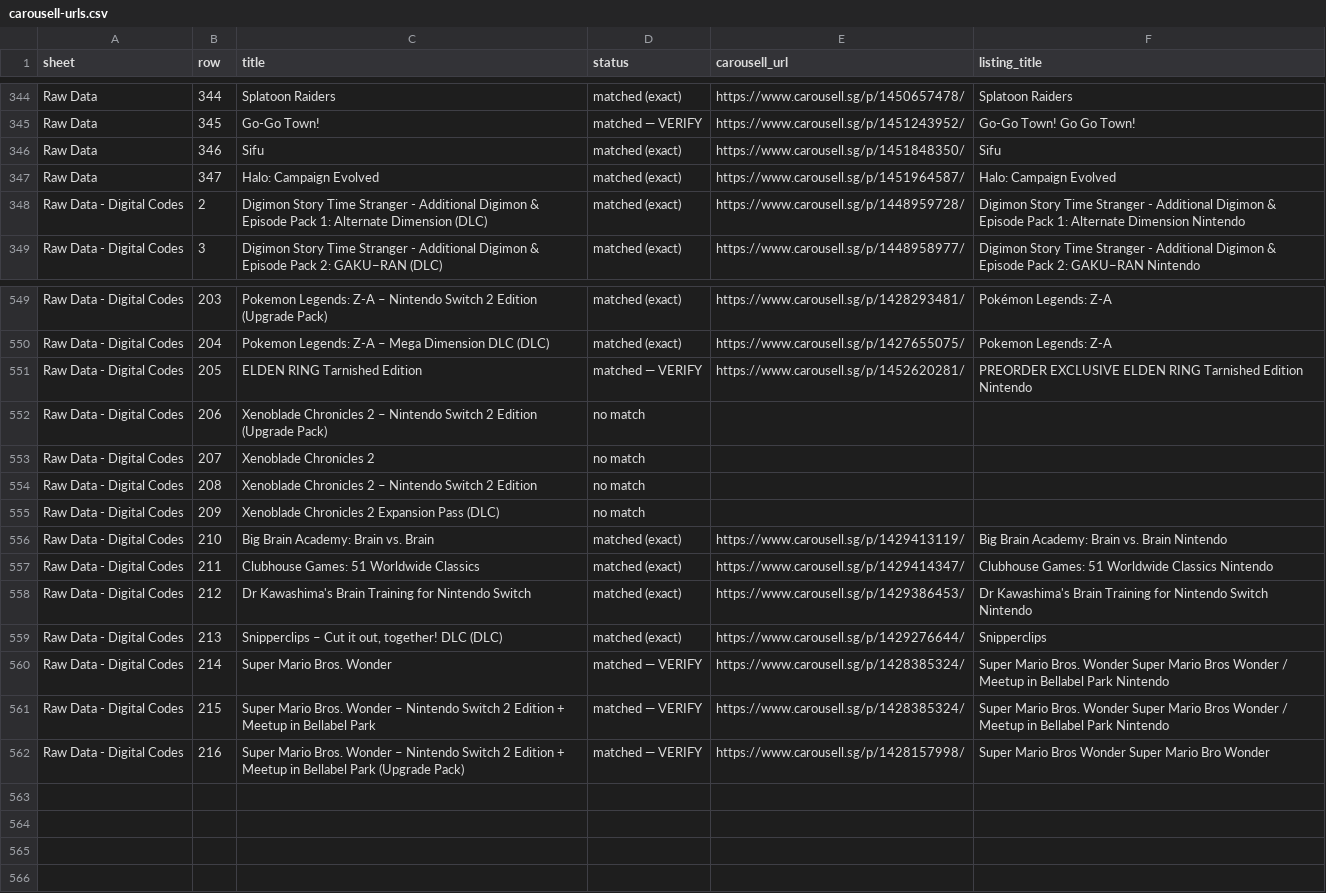
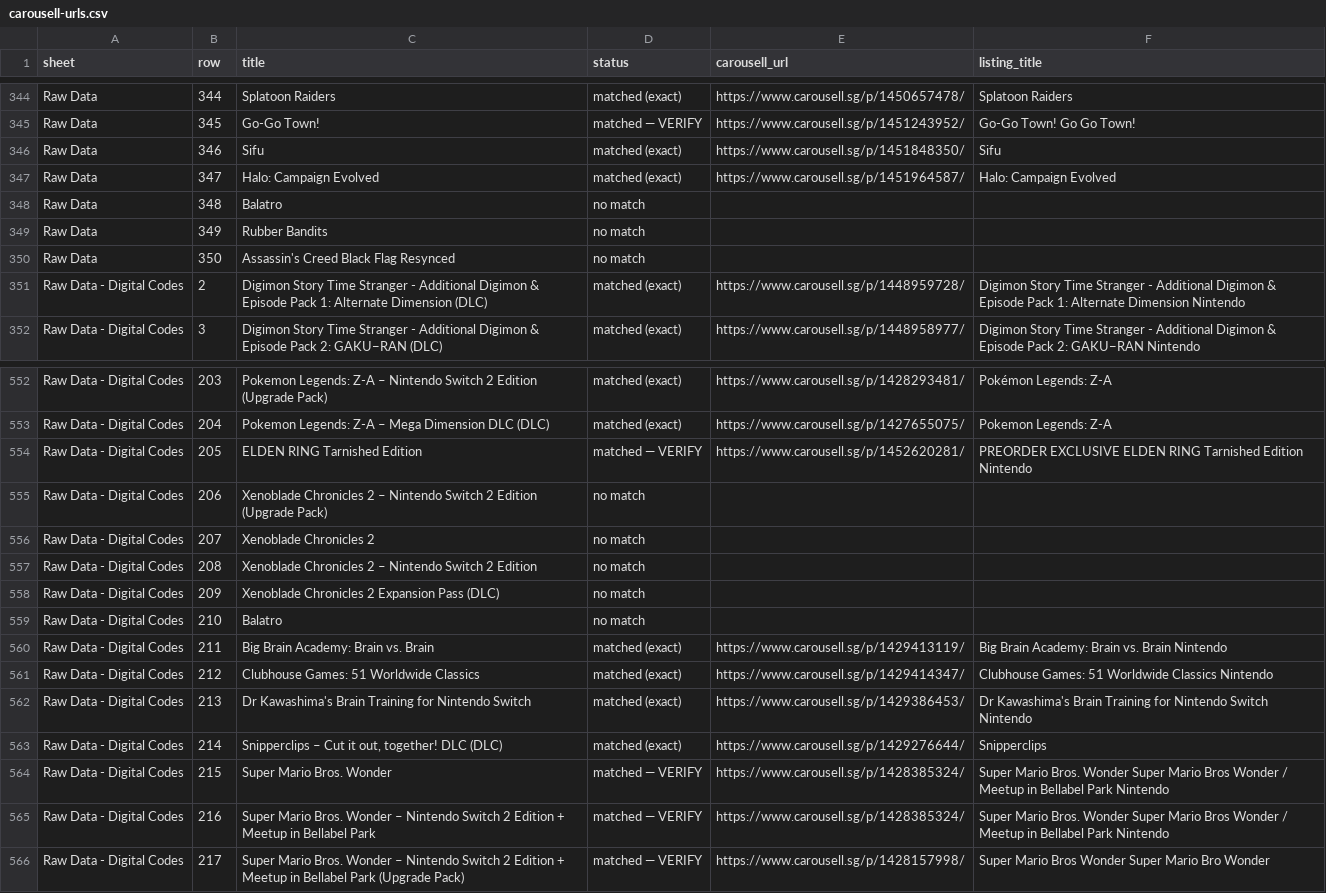
Before and after one commit to imbbloh/game-catalog, a CSV file: carousell-urls.csv, drawn as a sheet; only a part is shown, gaps mark what is left out.

```diff
--- a/carousell-urls.csv
+++ b/carousell-urls.csv
@@ -347,2 +347,5 @@ Raw Data,346,Sifu,matched (exact),https://www.carousell.sg/p/1451848350/,Sifu
 Raw Data,347,Halo: Campaign Evolved,matched (exact),https://www.carousell.sg/p/1451964587/,Halo: Campaign Evolved
+Raw Data,348,Balatro,no match,,
+Raw Data,349,Rubber Bandits,no match,,
+Raw Data,350,Assassin's Creed Black Flag Resynced,no match,,
 Raw Data - Digital Codes,2,Digimon Story Time Stranger - Additional Digimon & Episode Pack 1: Alternate Dimension (DLC),matched (exact),https://www.carousell.sg/p/1448959728/,Digimon Story Time Stranger - Additional Digimon & Episode Pack 1: Alternate Dimension Nintendo
@@ -555,8 +558,9 @@ Raw Data - Digital Codes,208,Xenoblade Chronicles 2 – Nintendo Switch 2 Editio
 Raw Data - Digital Codes,209,Xenoblade Chronicles 2 Expansion Pass (DLC),no match,,
-Raw Data - Digital Codes,210,Big Brain Academy: Brain vs. Brain,matched (exact),https://www.carousell.sg/p/1429413119/,Big Brain Academy: Brain vs. Brain Nintendo
-Raw Data - Digital Codes,211,Clubhouse Games: 51 Worldwide Classics,matched (exact),https://www.carousell.sg/p/1429414347/,Clubhouse Games: 51 Worldwide Classics Nintendo
-Raw Data - Digital Codes,212,Dr Kawashima's Brain Training for Nintendo Switch,matched (exact),https://www.carousell.sg/p/1429386453/,Dr Kawashima's Brain Training for Nintendo Switch Nintendo
-Raw Data - Digital Codes,213,"Snipperclips – Cut it out, together! DLC (DLC)",matched (exact),https://www.carousell.sg/p/1429276644/,Snipperclips
-Raw Data - Digital Codes,214,Super Mario Bros. Wonder,matched — VERIFY,https://www.carousell.sg/p/1428385324/,Super Mario Bros. Wonder Super Mario Bros Wonder / Meetup in Bellabel Park Nintendo
-Raw Data - Digital Codes,215,Super Mario Bros. Wonder – Nintendo Switch 2 Edition + Meetup in Bellabel Park,matched — VERIFY,https://www.carousell.sg/p/1428385324/,Super Mario Bros. Wonder Super Mario Bros Wonder / Meetup in Bellabel Park Nintendo
-Raw Data - Digital Codes,216,Super Mario Bros. Wonder – Nintendo Switch 2 Edition + Meetup in Bellabel Park (Upgrade Pack),matched — VERIFY,https://www.carousell.sg/p/1428157998/,Super Mario Bros Wonder Super Mario Bro Wonder
+Raw Data - Digital Codes,210,Balatro,no match,,
+Raw Data - Digital Codes,211,Big Brain Academy: Brain vs. Brain,matched (exact),https://www.carousell.sg/p/1429413119/,Big Brain Academy: Brain vs. Brain Nintendo
+Raw Data - Digital Codes,212,Clubhouse Games: 51 Worldwide Classics,matched (exact),https://www.carousell.sg/p/1429414347/,Clubhouse Games: 51 Worldwide Classics Nintendo
+Raw Data - Digital Codes,213,Dr Kawashima's Brain Training for Nintendo Switch,matched (exact),https://www.carousell.sg/p/1429386453/,Dr Kawashima's Brain Training for Nintendo Switch Nintendo
+Raw Data - Digital Codes,214,"Snipperclips – Cut it out, together! DLC (DLC)",matched (exact),https://www.carousell.sg/p/1429276644/,Snipperclips
+Raw Data - Digital Codes,215,Super Mario Bros. Wonder,matched — VERIFY,https://www.carousell.sg/p/1428385324/,Super Mario Bros. Wonder Super Mario Bros Wonder / Meetup in Bellabel Park Nintendo
+Raw Data - Digital Codes,216,Super Mario Bros. Wonder – Nintendo Switch 2 Edition + Meetup in Bellabel Park,matched — VERIFY,https://www.carousell.sg/p/1428385324/,Super Mario Bros. Wonder Super Mario Bros Wonder / Meetup in Bellabel Park Nintendo
+Raw Data - Digital Codes,217,Super Mario Bros. Wonder – Nintendo Switch 2 Edition + Meetup in Bellabel Park (Upgrade Pack),matched — VERIFY,https://www.carousell.sg/p/1428157998/,Super Mario Bros Wonder Super Mario Bro Wonder
```
Also changed, not shown: carousell-urls-digital-codes.tsv, carousell-urls-raw-data.tsv, 1 other file.
